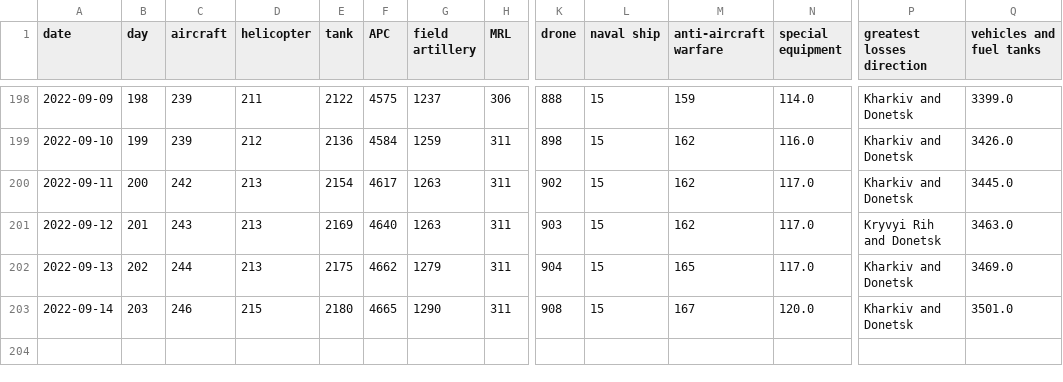
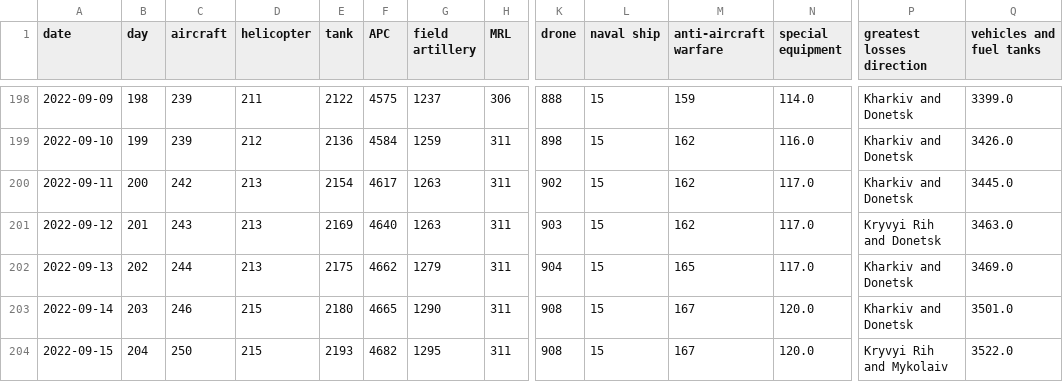
Before and after one commit to taw/open-source-adventures, a CSV file: docs/episode-30/russia_losses_equipment.982e4e03.csv, drawn as a sheet; only a part is shown, gaps mark what is left out; rows hold the shown columns only; the diff names each change by its address in the sheet, - before the commit and + after, or states it on an @@ line.

```diff
--- a/docs/episode-30/russia_losses_equipment.982e4e03.csv
+++ b/docs/episode-30/russia_losses_equipment.982e4e03.csv
+row 204: 2022-09-15 | 204 | 250 | 215 | 2193 | 4682 | 1295 | 311 | 908 | 15 | 167 | 120.0 | Kryvyi Rih and Mykolaiv | 3522.0
```
Also changed, not shown: docs/episode-29/tanks/russia_losses_equipment.csv, docs/episode-31/russia_losses_equipment.csv, 48 other files.
